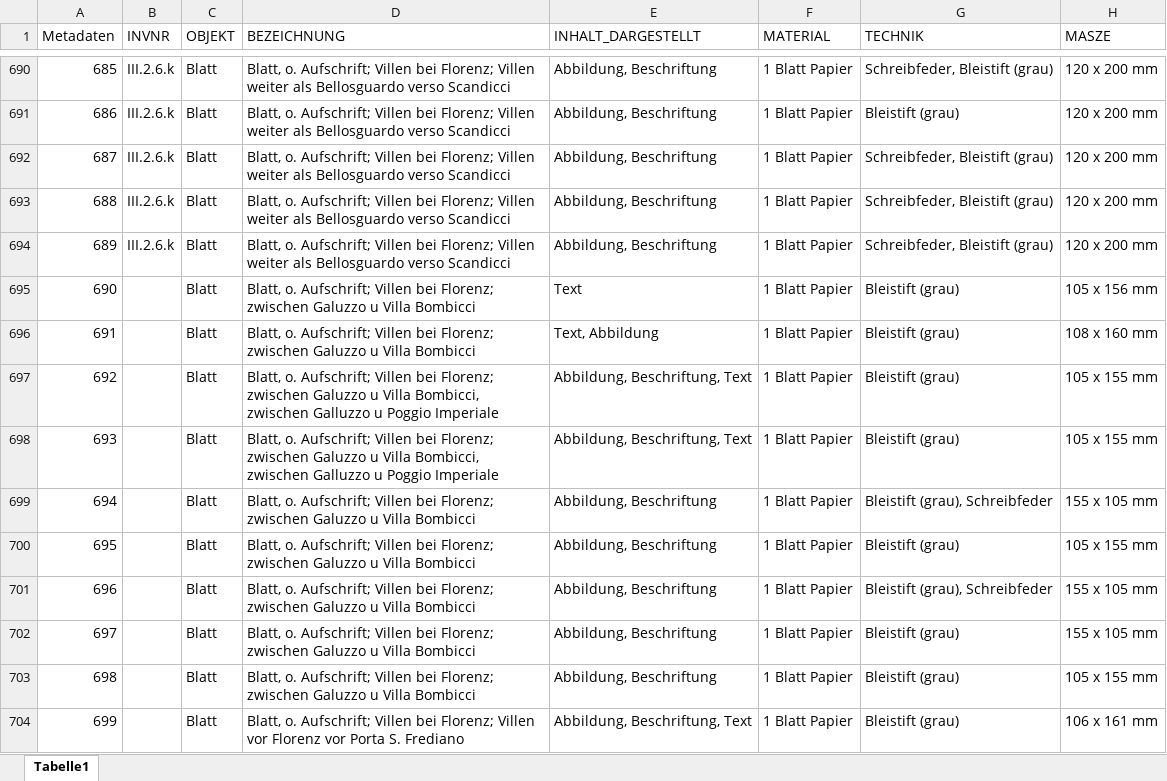
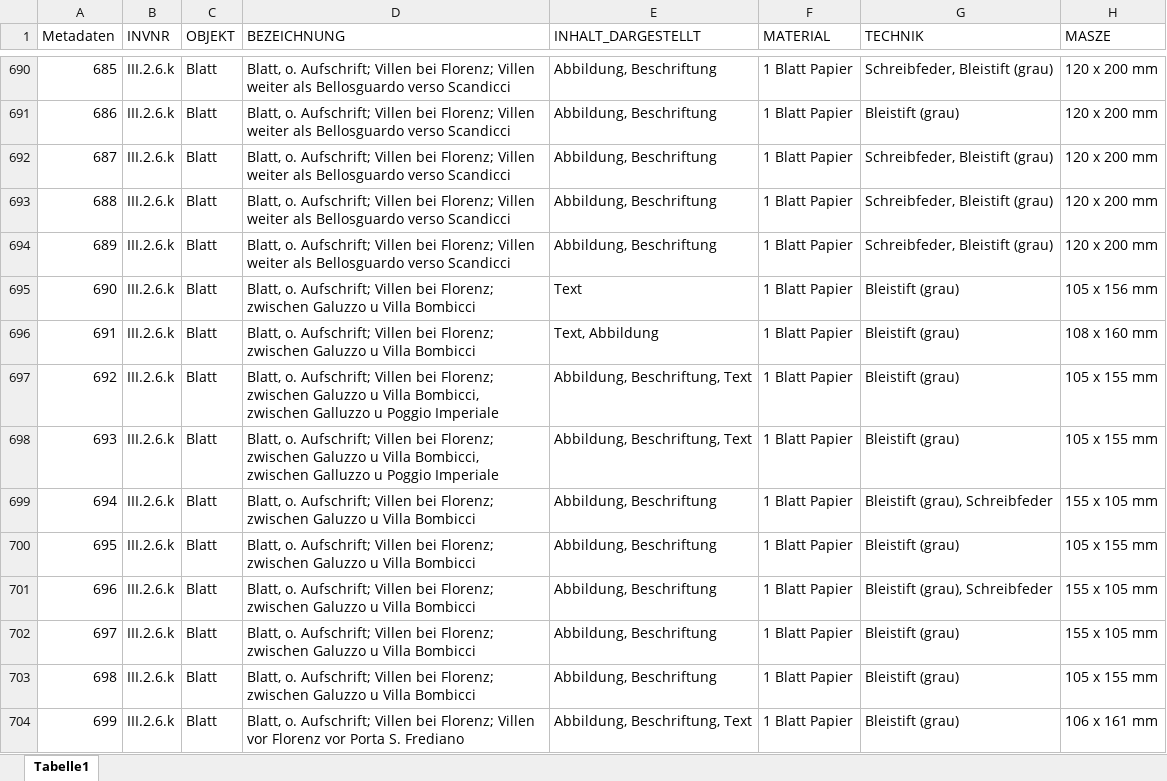
Before and after one commit to acady/geymueller, an Excel workbook: data/christoph/datenmodell_beta_2.xlsx, sheet Tabelle1, drawn as a sheet; only a part is shown, gaps mark what is left out; values as stored, in another font and other column widths than the file's, no cell formats; the diff covers the shown part only; the diff names each change by its address in the sheet, - before the commit and + after, or states it on an @@ line.

```diff
--- a/data/christoph/datenmodell_beta_2.xlsx (sheet Tabelle1)
+++ b/data/christoph/datenmodell_beta_2.xlsx (sheet Tabelle1)
-B695:B704 (INVNR): (empty)
+B695:B704 (INVNR): III.2.6.k
```
Also changed, not shown: 937 edited cells elsewhere in this sheet, cell formats, data/christoph/Intvent_final_0.2_cb.xlsx, 2 other files.
